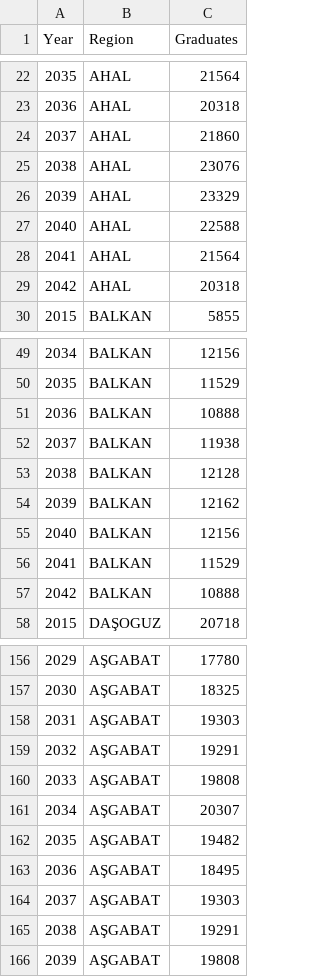
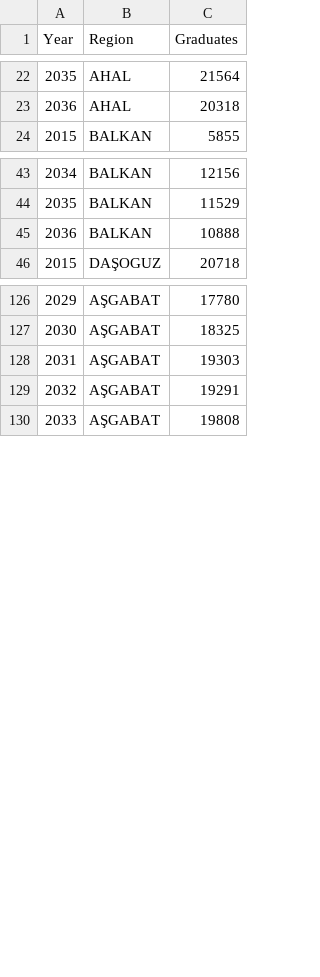
Before and after one commit to BilimT/hasabat, a CSV file: restructured_school_graduates_.csv, drawn as a sheet; only a part is shown, gaps mark what is left out; removed rows and columns are numbered as before the commit, all else as after; the diff covers the shown part only; the diff names each change by its address in the sheet, - before the commit and + after, or states it on an @@ line.

```diff
--- a/restructured_school_graduates_.csv
+++ b/restructured_school_graduates_.csv
-row 24: 2037 | AHAL | 21860
-row 25: 2038 | AHAL | 23076
-row 26: 2039 | AHAL | 23329
-row 27: 2040 | AHAL | 22588
-row 28: 2041 | AHAL | 21564
-row 29: 2042 | AHAL | 20318
-row 52: 2037 | BALKAN | 11938
-row 53: 2038 | BALKAN | 12128
-row 54: 2039 | BALKAN | 12162
-row 55: 2040 | BALKAN | 12156
-row 56: 2041 | BALKAN | 11529
-row 57: 2042 | BALKAN | 10888
-row 158: 2031 | AŞGABAT | 19303
-row 159: 2032 | AŞGABAT | 19291
-row 160: 2033 | AŞGABAT | 19808
-row 161: 2034 | AŞGABAT | 20307
-row 162: 2035 | AŞGABAT | 19482
-row 163: 2036 | AŞGABAT | 18495
@@ column A (Year) renumbered between rows 128 and 133 @@
```
Also changed, not shown: 24 removed rows and 18 edited cells elsewhere in this file.
